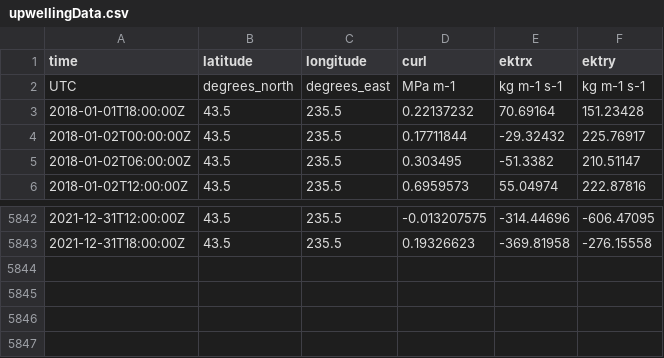
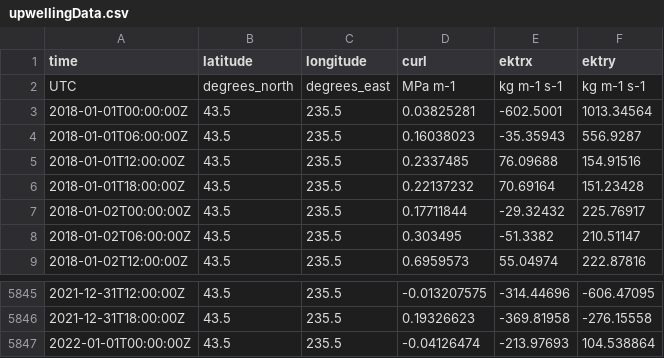
Before and after one commit to whippo/kelp_wrack, a CSV file: Data/upwellingData.csv, drawn as a sheet; only a part is shown, gaps mark what is left out.

Commit message:
Added tide and upwelling data, new figures and intro notes

```diff
--- a/Data/upwellingData.csv
+++ b/Data/upwellingData.csv
@@ -2,2 +2,5 @@ time,latitude,longitude,curl,ektrx,ektry
 UTC,degrees_north,degrees_east,MPa m-1,kg m-1 s-1,kg m-1 s-1
+2018-01-01T00:00:00Z,43.5,235.5,0.03825281,-602.5001,1013.34564
+2018-01-01T06:00:00Z,43.5,235.5,0.16038023,-35.35943,556.9287
+2018-01-01T12:00:00Z,43.5,235.5,0.2337485,76.09688,154.91516
 2018-01-01T18:00:00Z,43.5,235.5,0.22137232,70.69164,151.23428
@@ -5843 +5846,2 @@ UTC,degrees_north,degrees_east,MPa m-1,kg m-1 s-1,kg m-1 s-1
 2021-12-31T18:00:00Z,43.5,235.5,0.19326623,-369.81958,-276.15558
+2022-01-01T00:00:00Z,43.5,235.5,-0.04126474,-213.97693,104.538864
```
Also changed, not shown: 21 other files.
